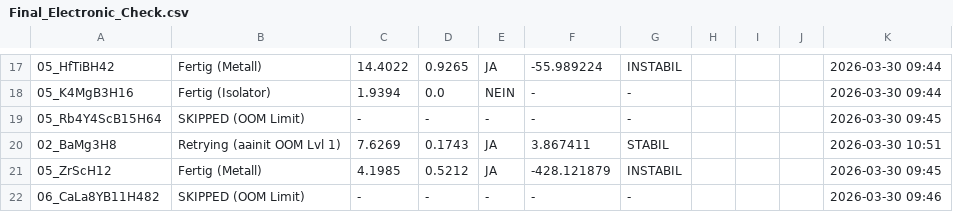
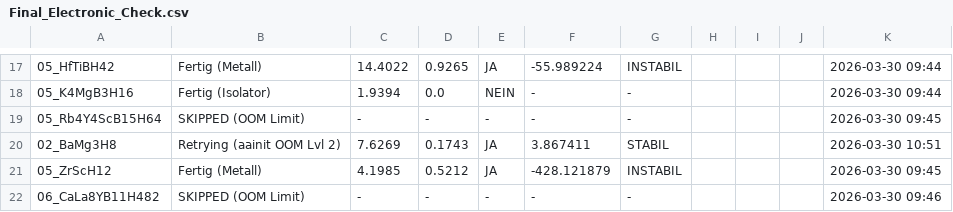
Before and after one commit to MarcoAndersohn/ZOS_Cloud_Compute, a CSV file: Final_Electronic_Check.csv, drawn as a sheet; only a part is shown, gaps mark what is left out; the diff names each change by its address in the sheet, - before the commit and + after, or states it on an @@ line.

Commit message:
Checkpoint & Log Update

```diff
--- a/Final_Electronic_Check.csv
+++ b/Final_Electronic_Check.csv
-B20: Retrying (aainit OOM Lvl 1)
+B20: Retrying (aainit OOM Lvl 2)
```
Also changed, not shown: 2 other files.
